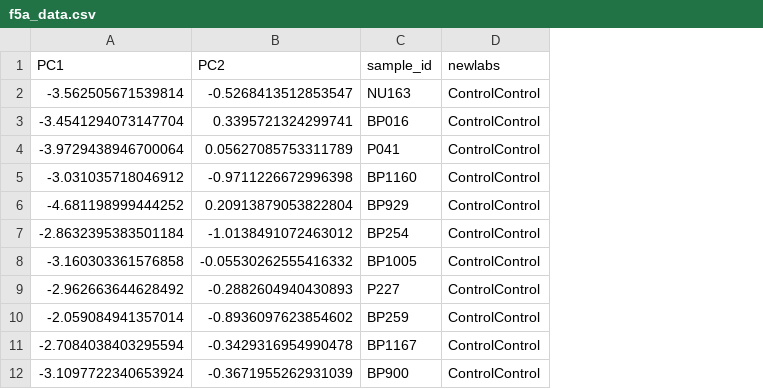
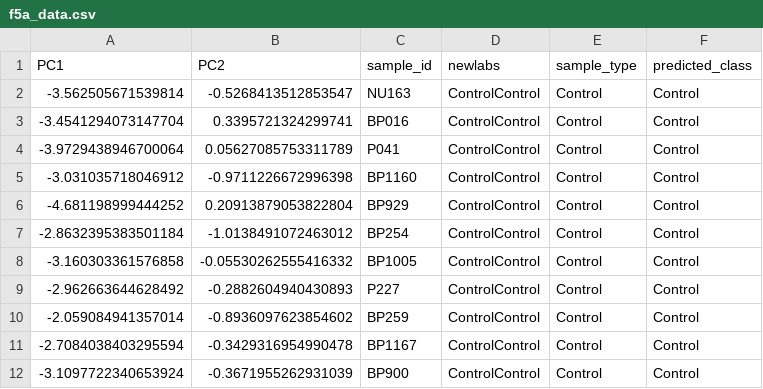
Before and after one commit to markebecker/eos_biomarkers, a CSV file: extendeddata/f5a_data.csv, drawn as a sheet; only a part is shown; the diff names each change by its address in the sheet, - before the commit and + after, or states it on an @@ line.

```diff
--- a/extendeddata/f5a_data.csv
+++ b/extendeddata/f5a_data.csv
+column E (sample_type), rows 2-12: all Control
+column F (predicted_class), rows 2-12: all Control
```
Also changed, not shown: 1 other file.
